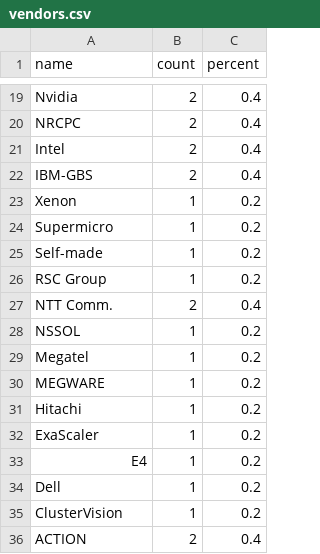
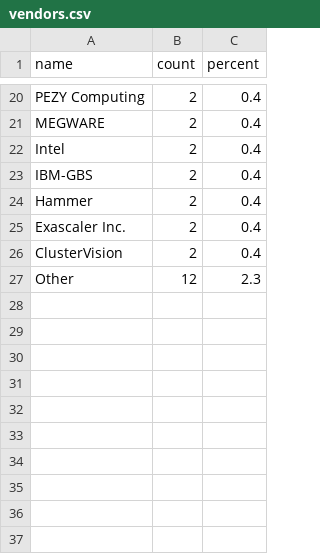
Before and after one commit to Mahmoud-Elbattah/BubbleViz-Top500, a CSV file: data/vendors.csv, drawn as a sheet; only a part is shown, gaps mark what is left out; removed rows and columns are numbered as before the commit, all else as after; the diff covers the shown part only; the diff names each change by its address in the sheet, - before the commit and + after, or states it on an @@ line.

```diff
--- a/data/vendors.csv
+++ b/data/vendors.csv
-A20 (name): Nvidia
+A20 (name): PEZY Computing
-A21 (name): NRCPC
+A21 (name): MEGWARE
-row 23: Xenon | 1 | 0.2
-row 24: Supermicro | 1 | 0.2
-row 25: Self-made | 1 | 0.2
-row 26: RSC Group | 1 | 0.2
-A24 (name): NTT Comm.
+A24 (name): Hammer
-row 28: NSSOL | 1 | 0.2
-row 29: Megatel | 1 | 0.2
-row 30: MEGWARE | 1 | 0.2
-row 31: Hitachi | 1 | 0.2
-row 32: ExaScaler | 1 | 0.2
-row 33: E4 | 1 | 0.2
-row 34: Dell | 1 | 0.2
+row 25: Exascaler Inc. | 2 | 0.4
-B26 (count): 1
+B26 (count): 2
-C26 (percent): 0.2
+C26 (percent): 0.4
-row 36: ACTION | 2 | 0.4
+row 27: Other | 12 | 2.3
```
Also changed, not shown: 9 added rows, 8 removed rows and 15 edited cells elsewhere in this file, data/countries.csv, 3 other files.
